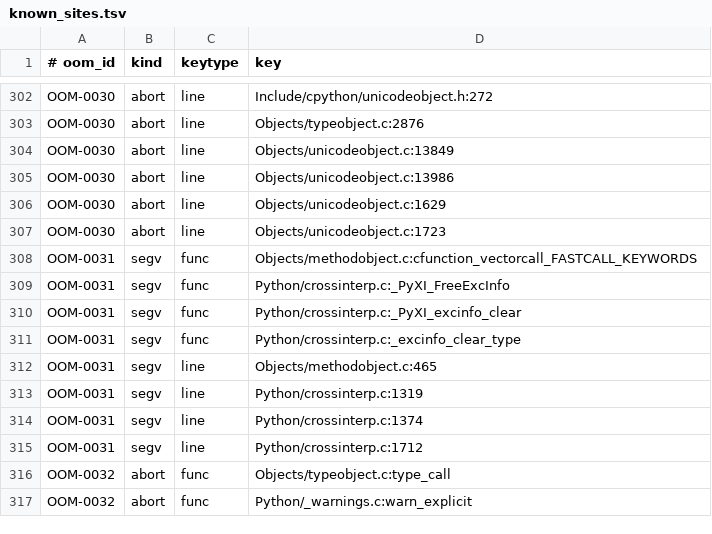
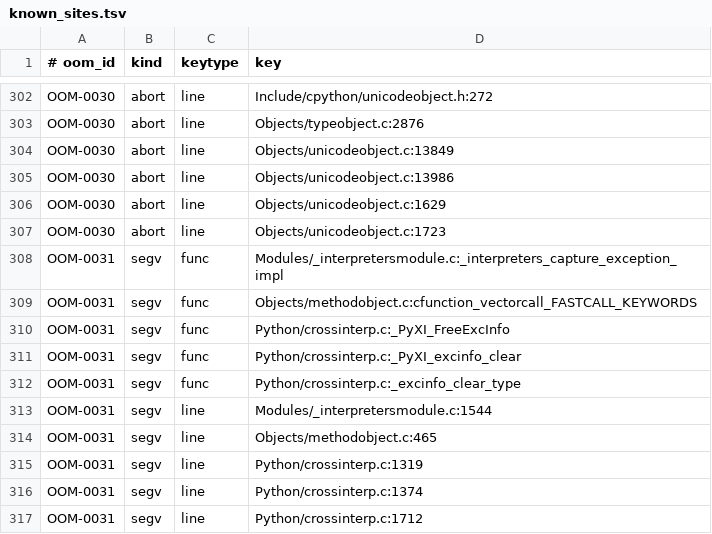
Before and after one commit to devdanzin/cpython-oom-findings, a TSV file: catalog/known_sites.tsv, drawn as a sheet; only a part is shown, gaps mark what is left out; the shorter side is filled out with more unchanged rows.

```diff
--- a/catalog/known_sites.tsv
+++ b/catalog/known_sites.tsv
@@ -307,2 +307,3 @@ OOM-0030	abort	line	Objects/unicodeobject.c:1629
 OOM-0030	abort	line	Objects/unicodeobject.c:1723
+OOM-0031	segv	func	Modules/_interpretersmodule.c:_interpreters_capture_exception_impl
 OOM-0031	segv	func	Objects/methodobject.c:cfunction_vectorcall_FASTCALL_KEYWORDS
@@ -311,2 +312,3 @@ OOM-0031	segv	func	Python/crossinterp.c:_PyXI_excinfo_clear
 OOM-0031	segv	func	Python/crossinterp.c:_excinfo_clear_type
+OOM-0031	segv	line	Modules/_interpretersmodule.c:1544
 OOM-0031	segv	line	Objects/methodobject.c:465
```
Also changed, not shown: 23 other files.
